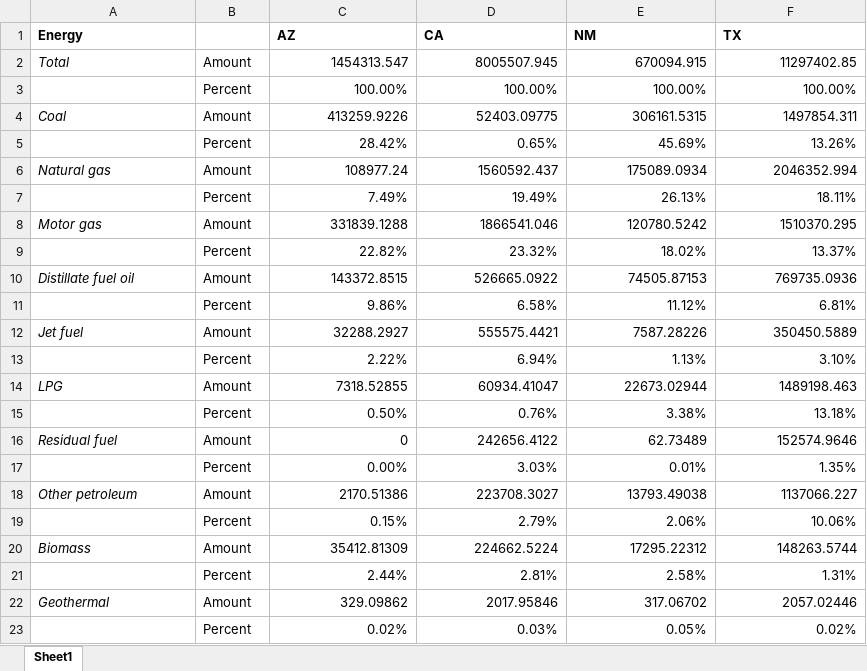
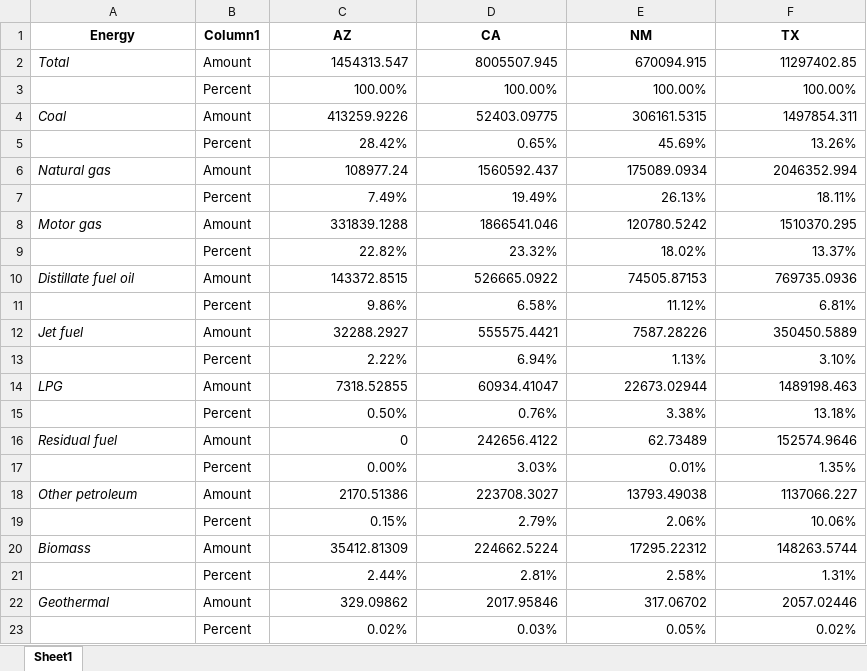
Before and after one commit to nicholassgeis/ModelingAgency, an Excel workbook: 2009Data/EnergyProfileCharts/EndConsumptionTable.xlsx, sheet Sheet1, drawn as a sheet; values as stored, in another font and other column widths than the file's, no borders; table styles not drawn; the diff names each change by its address in the sheet, - before the commit and + after, or states it on an @@ line.

Commit message:
Made Charts Pretty in 2009

```diff
--- a/2009Data/EnergyProfileCharts/EndConsumptionTable.xlsx (sheet Sheet1)
+++ b/2009Data/EnergyProfileCharts/EndConsumptionTable.xlsx (sheet Sheet1)
-A1 alignment: left
+A1 alignment: center
-B1: (empty)
+B1: Column1
-C1:F1 alignment: left
+C1:F1 alignment: center
```
Also changed, not shown: 2009Data/EnergyProfileCharts/TotalsTable.xlsx, 9 other files.
